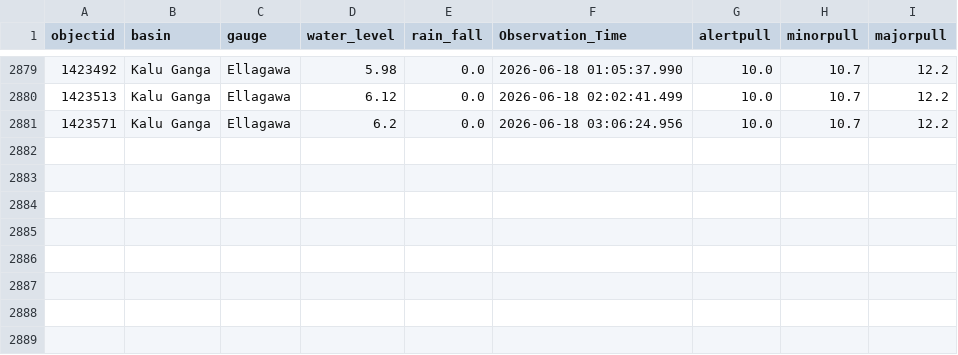
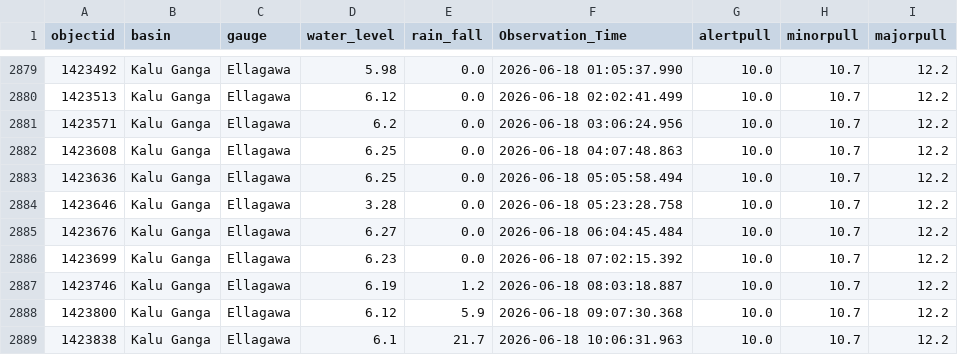
Before and after one commit to hhumal/Irrigation-Dept-Manual-River-Gauge-Readings, a CSV file: Station_Rainfall_CSVs/Ellagawa.csv, drawn as a sheet; only a part is shown, gaps mark what is left out.

```diff
--- a/Station_Rainfall_CSVs/Ellagawa.csv
+++ b/Station_Rainfall_CSVs/Ellagawa.csv
@@ -2881 +2881,9 @@ objectid,basin,gauge,water_level,rain_fall,Observation_Time,alertpull,minorpull,
 1423571,Kalu Ganga,Ellagawa,6.2,0.0,2026-06-18 03:06:24.956,10.0,10.7,12.2
+1423608,Kalu Ganga,Ellagawa,6.25,0.0,2026-06-18 04:07:48.863,10.0,10.7,12.2
+1423636,Kalu Ganga,Ellagawa,6.25,0.0,2026-06-18 05:05:58.494,10.0,10.7,12.2
+1423646,Kalu Ganga,Ellagawa,3.28,0.0,2026-06-18 05:23:28.758,10.0,10.7,12.2
+1423676,Kalu Ganga,Ellagawa,6.27,0.0,2026-06-18 06:04:45.484,10.0,10.7,12.2
+1423699,Kalu Ganga,Ellagawa,6.23,0.0,2026-06-18 07:02:15.392,10.0,10.7,12.2
+1423746,Kalu Ganga,Ellagawa,6.19,1.2,2026-06-18 08:03:18.887,10.0,10.7,12.2
+1423800,Kalu Ganga,Ellagawa,6.12,5.9,2026-06-18 09:07:30.368,10.0,10.7,12.2
+1423838,Kalu Ganga,Ellagawa,6.1,21.7,2026-06-18 10:06:31.963,10.0,10.7,12.2
```
Also changed, not shown: Station_Rainfall_CSVs/Badalgama.csv, Station_Rainfall_CSVs/Glencourse.csv, 37 other files.
